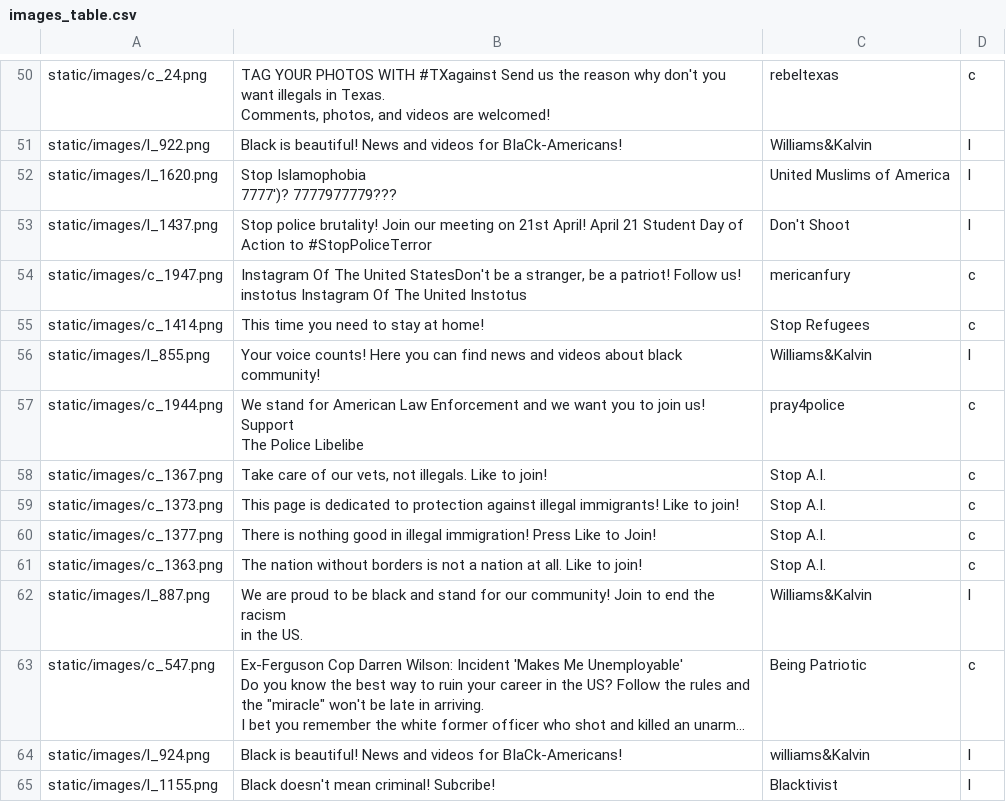
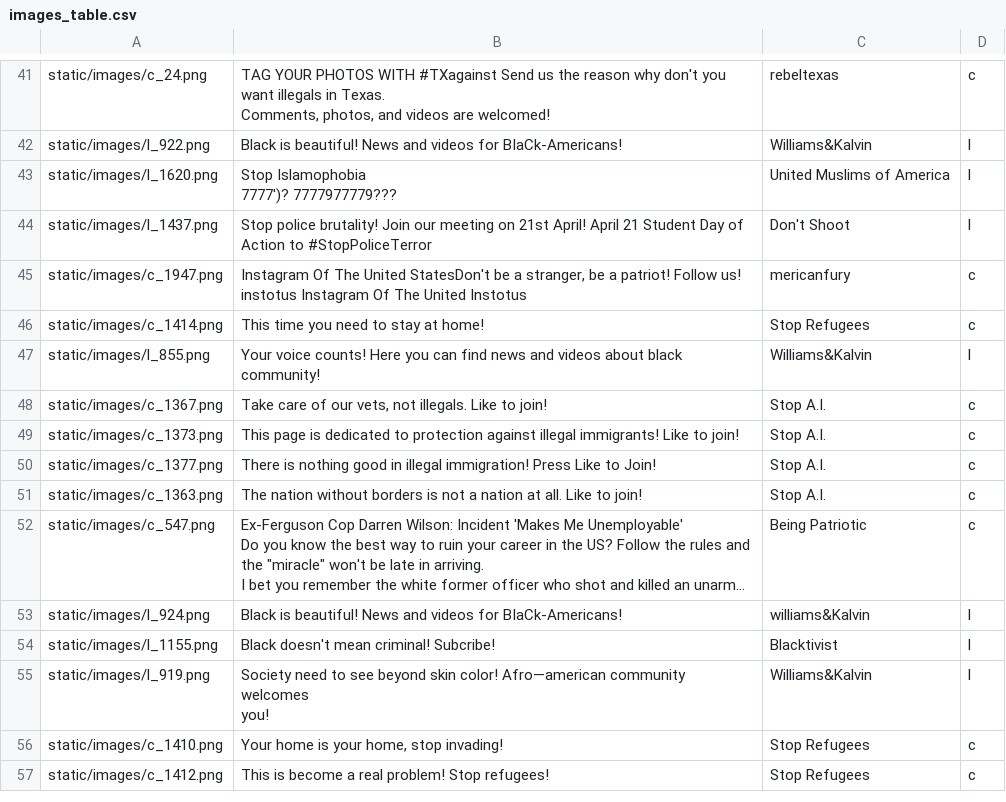
Before and after one commit to crowd-lab/distributed_social_translucence, a CSV file: images_table.csv, drawn as a sheet; only a part is shown, gaps mark what is left out; the shorter side is filled out with more unchanged rows; long unchanged cells end in …; ↵ is a line break in a cell; the diff covers the shown part only; the diff names each change by its address in the sheet, - before the commit and + after, or states it on an @@ line.

Commit message:
exclude some images

```diff
--- a/images_table.csv
+++ b/images_table.csv
-row 57: static/images/c_1944.png | We stand for American Law Enforcement and we want you to join us! Support ↵ The Police Libelibe | pray4police | c
-row 62: static/images/l_887.png | We are proud to be black and stand for our community! Join to end the racism ↵ in the US. | Williams&Kalvin | l
```
Also changed, not shown: 14 removed rows elsewhere in this file.
